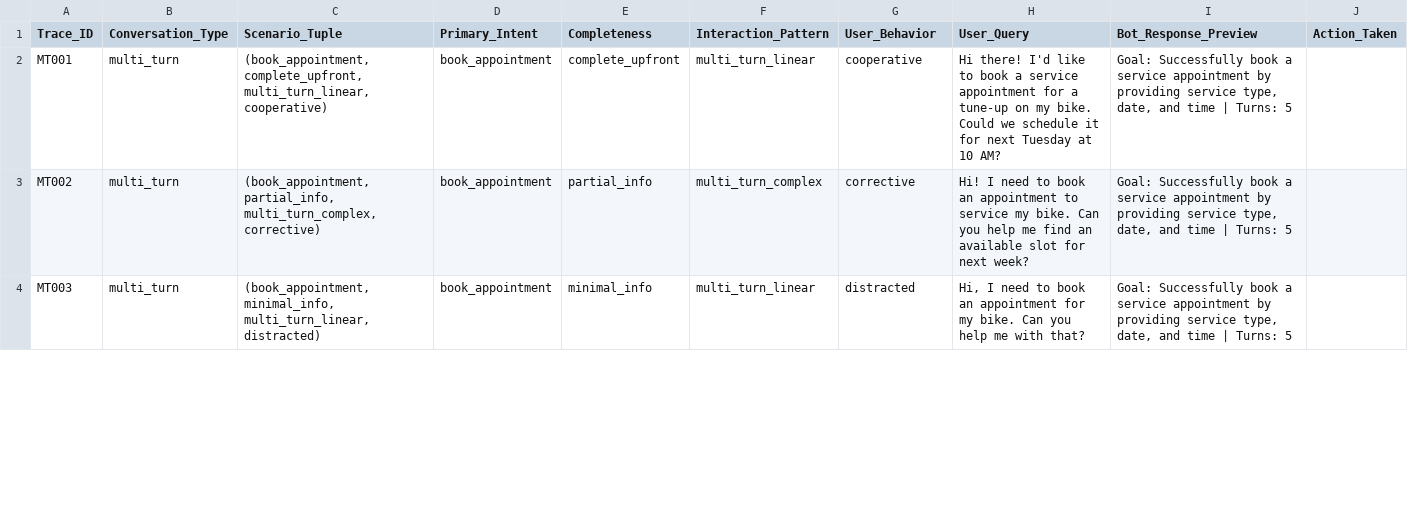
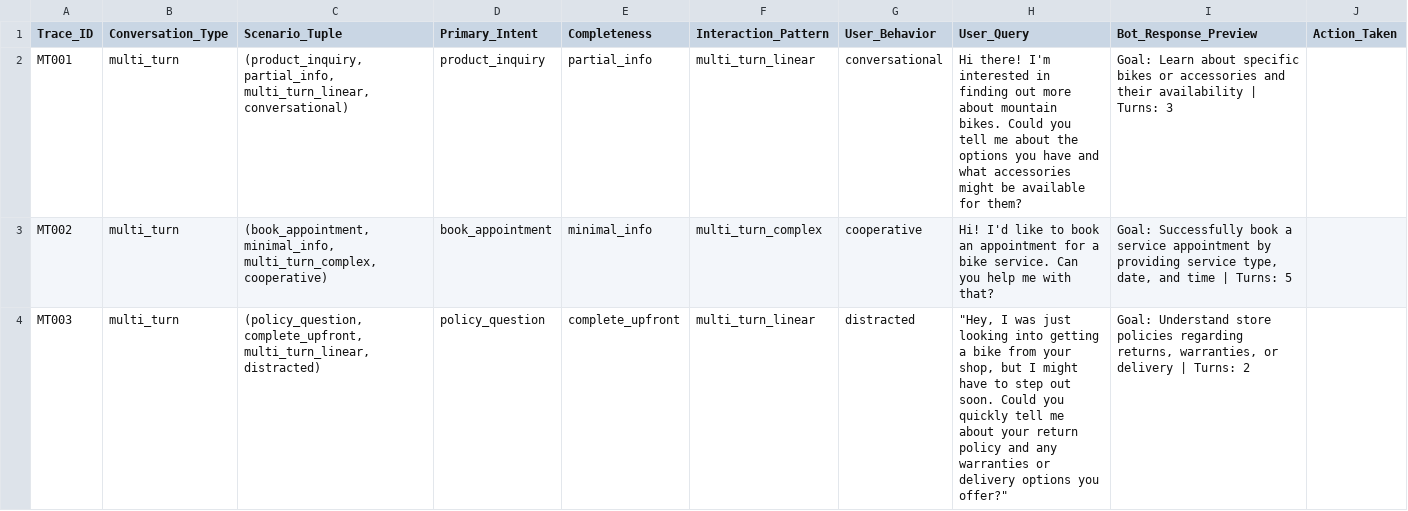
Before and after one commit to jaeyow/multi_turn_chatbot_eval, a CSV file: error_analysis/multi_turn_analysis.csv, drawn as a sheet; only a part is shown; the diff covers the shown part only; the diff names each change by its address in the sheet, - before the commit and + after, or states it on an @@ line.

```diff
--- a/error_analysis/multi_turn_analysis.csv
+++ b/error_analysis/multi_turn_analysis.csv
-C2 (Scenario_Tuple): (book_appointment, complete_upfront, multi_turn_linear, cooperative)
+C2 (Scenario_Tuple): (product_inquiry, partial_info, multi_turn_linear, conversational)
-D2 (Primary_Intent): book_appointment
+D2 (Primary_Intent): product_inquiry
-E2 (Completeness): complete_upfront
+E2 (Completeness): partial_info
-G2 (User_Behavior): cooperative
+G2 (User_Behavior): conversational
-H2 (User_Query): Hi there! I'd like to book a service appointment for a tune-up on my bike. Could we schedule it for next Tuesday at 10 AM?
+H2 (User_Query): Hi there! I'm interested in finding out more about mountain bikes. Could you tell me about the options you have and what accessories might be available for them?
-I2 (Bot_Response_Preview): Goal: Successfully book a service appointment by providing service type, date, and time | Turns: 5
+I2 (Bot_Response_Preview): Goal: Learn about specific bikes or accessories and their availability | Turns: 3
-C3 (Scenario_Tuple): (book_appointment, partial_info, multi_turn_complex, corrective)
+C3 (Scenario_Tuple): (book_appointment, minimal_info, multi_turn_complex, cooperative)
-E3 (Completeness): partial_info
+E3 (Completeness): minimal_info
-G3 (User_Behavior): corrective
+G3 (User_Behavior): cooperative
-H3 (User_Query): Hi! I need to book an appointment to service my bike. Can you help me find an available slot for next week?
+H3 (User_Query): Hi! I'd like to book an appointment for a bike service. Can you help me with that?
-C4 (Scenario_Tuple): (book_appointment, minimal_info, multi_turn_linear, distracted)
+C4 (Scenario_Tuple): (policy_question, complete_upfront, multi_turn_linear, distracted)
-D4 (Primary_Intent): book_appointment
+D4 (Primary_Intent): policy_question
-E4 (Completeness): minimal_info
+E4 (Completeness): complete_upfront
-H4 (User_Query): Hi, I need to book an appointment for my bike. Can you help me with that?
+H4 (User_Query): "Hey, I was just looking into getting a bike from your shop, but I might have to step out soon. Could you quickly tell me about your return policy and any warranties or delivery options you offer?"
-I4 (Bot_Response_Preview): Goal: Successfully book a service appointment by providing service type, date, and time | Turns: 5
+I4 (Bot_Response_Preview): Goal: Understand store policies regarding returns, warranties, or delivery | Turns: 2
```
Also changed, not shown: 1 removed row and 75 edited cells elsewhere in this file, error_analysis/single_turn_analysis.csv, 6 other files.
